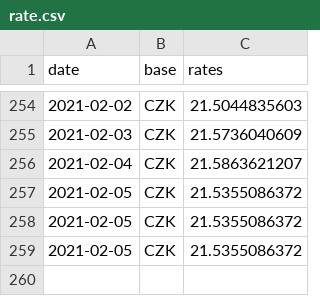
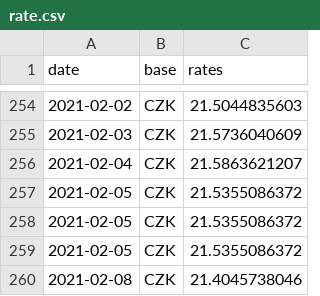
Before and after one commit to filiptronicek/euro-currency, a CSV file: data/CZK/rate.csv, drawn as a sheet; only a part is shown, gaps mark what is left out; the diff names each change by its address in the sheet, - before the commit and + after, or states it on an @@ line.

```diff
--- a/data/CZK/rate.csv
+++ b/data/CZK/rate.csv
+row 260: 2021-02-08 | CZK | 21.4045738046
```
Also changed, not shown: data/HUF/rate.csv, data/IDR/rate.csv, 30 other files.
